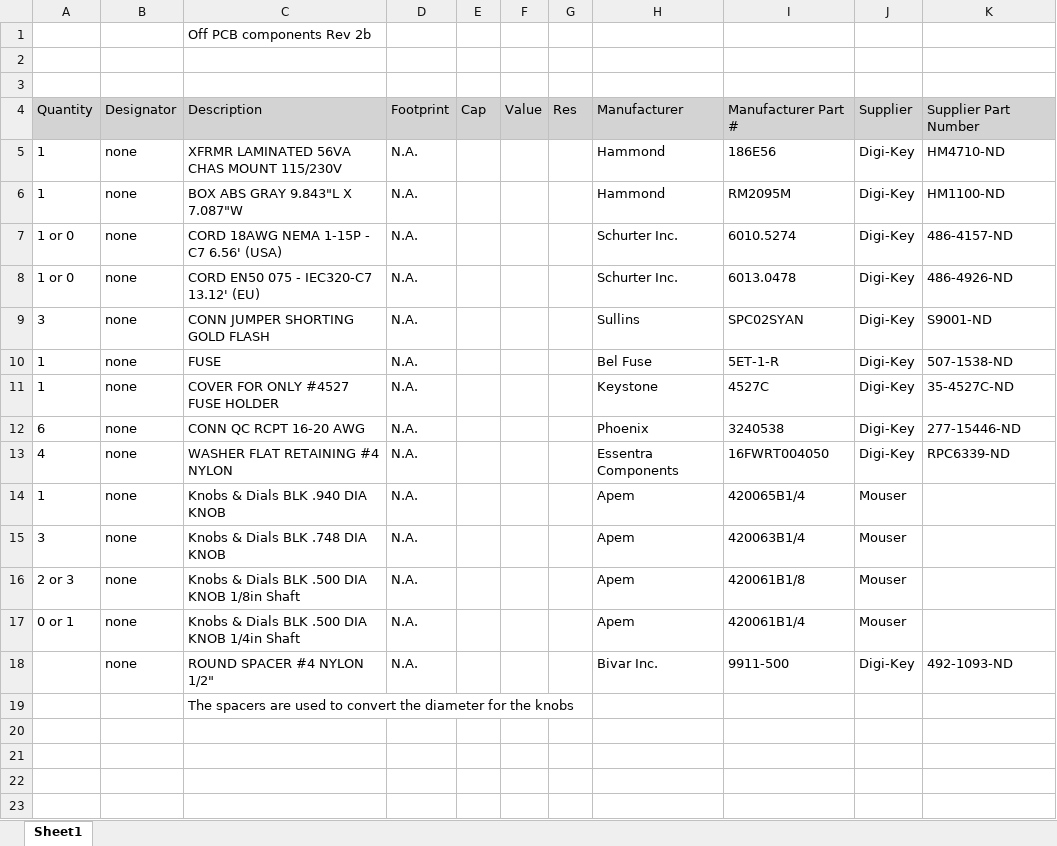
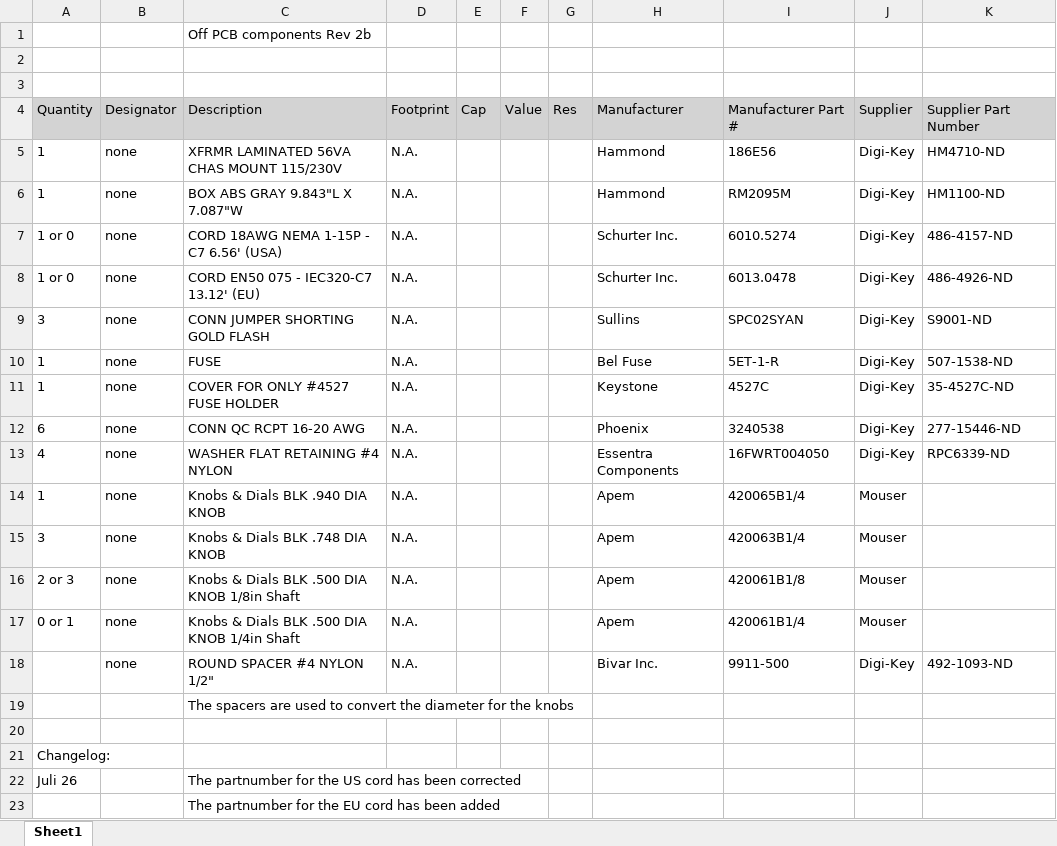
Before and after one commit to paulvee/VBA-Curve-Tracer, an Excel workbook: OffPCBPartsRev2b.xlsx, sheet Sheet1, drawn as a sheet; values as stored, in another font and other column widths than the file's, no borders; the diff names each change by its address in the sheet, - before the commit and + after, or states it on an @@ line.

Commit message:
Add files via upload

```diff
--- a/OffPCBPartsRev2b.xlsx (sheet Sheet1)
+++ b/OffPCBPartsRev2b.xlsx (sheet Sheet1)
+row 20: (empty)
+row 21: Changelog:
+row 22: Juli 26 |  | The partnumber for the US cord has been corrected
+row 23:  |  | The partnumber for the EU cord has been added
```
